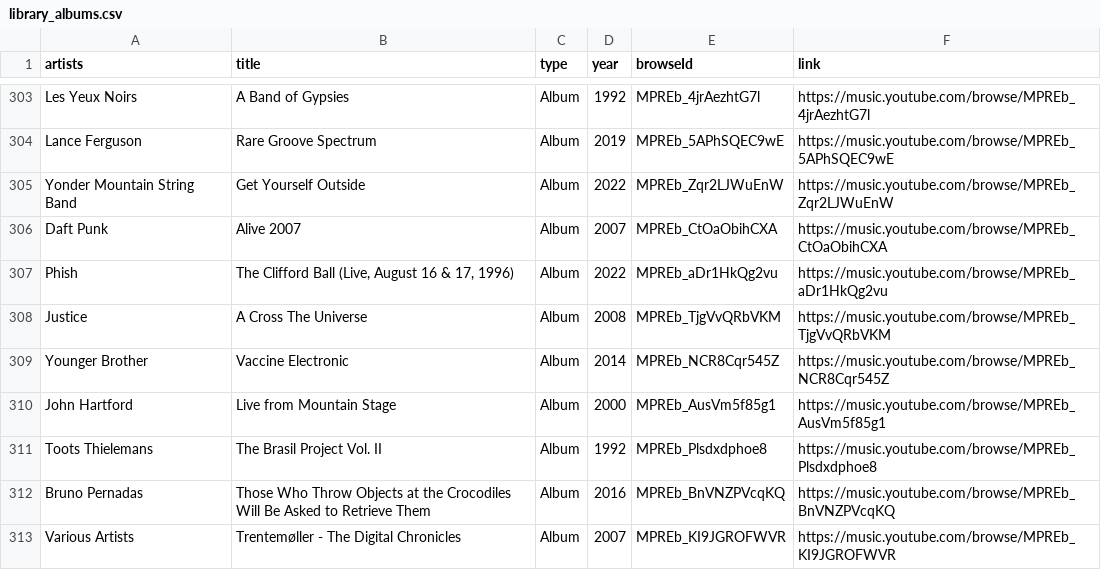
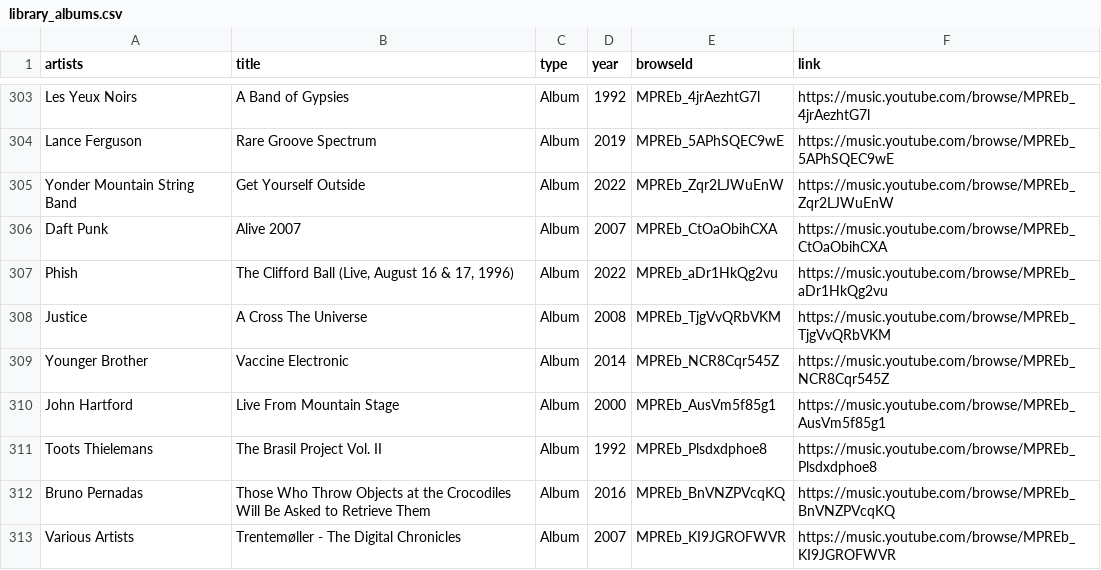
Before and after one commit to jwenerd/ytm-dl, a CSV file: output/library_albums.csv, drawn as a sheet; only a part is shown, gaps mark what is left out.

```diff
--- a/output/library_albums.csv
+++ b/output/library_albums.csv
@@ -309,3 +309,3 @@ Justice,A Cross The Universe,Album,2008,MPREb_TjgVvQRbVKM,https://music.youtube.
 Younger Brother,Vaccine Electronic,Album,2014,MPREb_NCR8Cqr545Z,https://music.youtube.com/browse/MPREb_NCR8Cqr545Z
-John Hartford,Live from Mountain Stage,Album,2000,MPREb_AusVm5f85g1,https://music.youtube.com/browse/MPREb_AusVm5f85g1
+John Hartford,Live From Mountain Stage,Album,2000,MPREb_AusVm5f85g1,https://music.youtube.com/browse/MPREb_AusVm5f85g1
 Toots Thielemans,The Brasil Project Vol. II,Album,1992,MPREb_Plsdxdphoe8,https://music.youtube.com/browse/MPREb_Plsdxdphoe8
```
Also changed, not shown: output/liked.csv.
